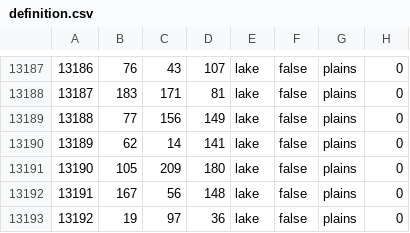
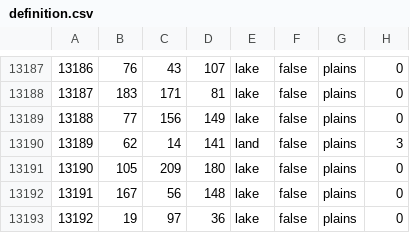
Before and after one commit to aridoitsu/ashesoftheoldorder, a CSV file: map/definition.csv, drawn as a sheet; only a part is shown, gaps mark what is left out.

```diff
--- a/map/definition.csv
+++ b/map/definition.csv
@@ -13189,3 +13189,3 @@
 13188;77;156;149;lake;false;plains;0
-13189;62;14;141;lake;false;plains;0
+13189;62;14;141;land;false;plains;3
 13190;105;209;180;lake;false;plains;0
```
Also changed, not shown: 51 other files.
